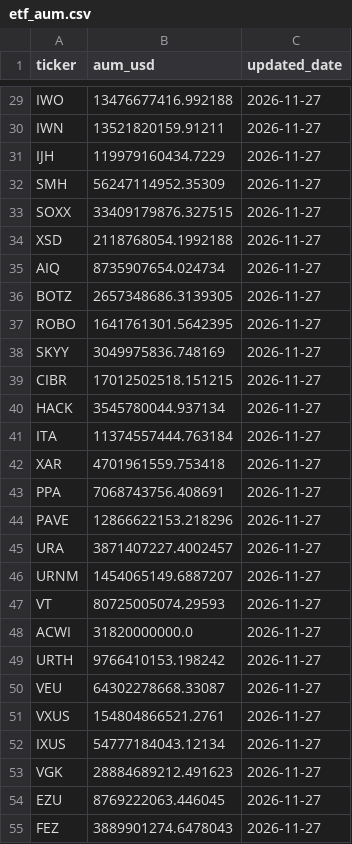
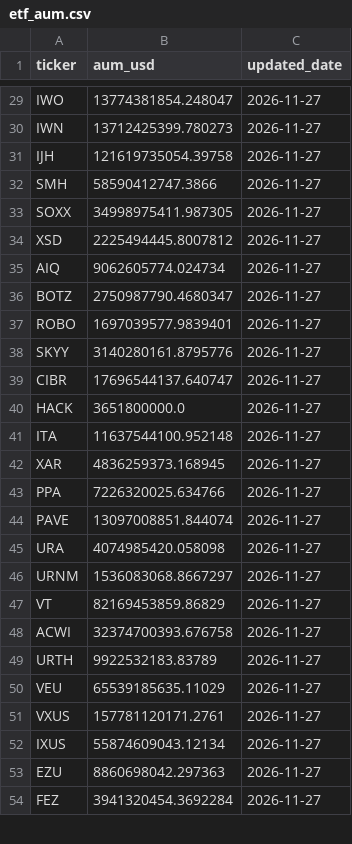
Before and after one commit to leyscry/etf-flows-data, a CSV file: data/etf_aum.csv, drawn as a sheet; only a part is shown, gaps mark what is left out; removed rows and columns are numbered as before the commit, all else as after; the diff covers the shown part only; the diff names each change by its address in the sheet, - before the commit and + after, or states it on an @@ line.

```diff
--- a/data/etf_aum.csv
+++ b/data/etf_aum.csv
-B29 (aum_usd): 13476677416.992188
+B29 (aum_usd): 13774381854.248047
-B30 (aum_usd): 13521820159.91211
+B30 (aum_usd): 13712425399.780273
-B31 (aum_usd): 119979160434.7229
+B31 (aum_usd): 121619735054.39758
-B32 (aum_usd): 56247114952.35309
+B32 (aum_usd): 58590412747.3866
-B33 (aum_usd): 33409179876.327515
+B33 (aum_usd): 34998975411.987305
-B34 (aum_usd): 2118768054.1992188
+B34 (aum_usd): 2225494445.8007812
-B35 (aum_usd): 8735907654.024734
+B35 (aum_usd): 9062605774.024734
-B36 (aum_usd): 2657348686.3139305
+B36 (aum_usd): 2750987790.4680347
-B37 (aum_usd): 1641761301.5642395
+B37 (aum_usd): 1697039577.9839401
-B38 (aum_usd): 3049975836.748169
+B38 (aum_usd): 3140280161.8795776
-B39 (aum_usd): 17012502518.151215
+B39 (aum_usd): 17696544137.640747
-B40 (aum_usd): 3545780044.937134
+B40 (aum_usd): 3651800000.0
-B41 (aum_usd): 11374557444.763184
+B41 (aum_usd): 11637544100.952148
-B42 (aum_usd): 4701961559.753418
+B42 (aum_usd): 4836259373.168945
-B43 (aum_usd): 7068743756.408691
+B43 (aum_usd): 7226320025.634766
-B44 (aum_usd): 12866622153.218296
+B44 (aum_usd): 13097008851.844074
-B45 (aum_usd): 3871407227.4002457
+B45 (aum_usd): 4074985420.058098
-B46 (aum_usd): 1454065149.6887207
+B46 (aum_usd): 1536083068.8667297
-B47 (aum_usd): 80725005074.29593
+B47 (aum_usd): 82169453859.86829
-B48 (aum_usd): 31820000000.0
+B48 (aum_usd): 32374700393.676758
-B49 (aum_usd): 9766410153.198242
+B49 (aum_usd): 9922532183.83789
-B50 (aum_usd): 64302278668.33087
+B50 (aum_usd): 65539185635.11029
-B51 (aum_usd): 154804866521.2761
+B51 (aum_usd): 157781120171.2761
-B52 (aum_usd): 54777184043.12134
+B52 (aum_usd): 55874609043.12134
-row 53: VGK | 28884689212.491623 | 2026-11-27
-B53 (aum_usd): 8769222063.446045
+B53 (aum_usd): 8860698042.297363
-B54 (aum_usd): 3889901274.6478043
+B54 (aum_usd): 3941320454.3692284
```
Also changed, not shown: 4 removed rows and 82 edited cells elsewhere in this file, data/etf_flows.csv, data/etf_shares.csv.
